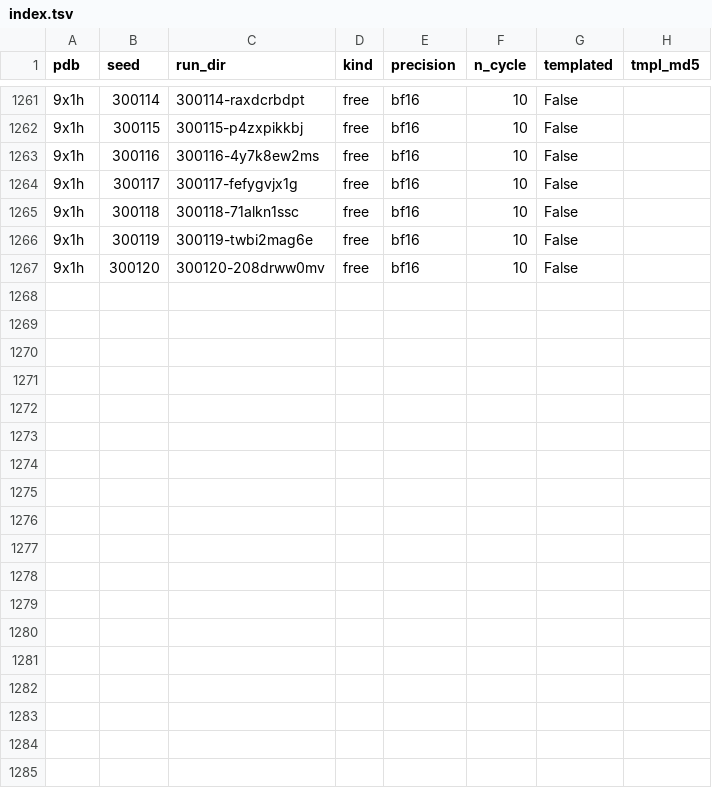
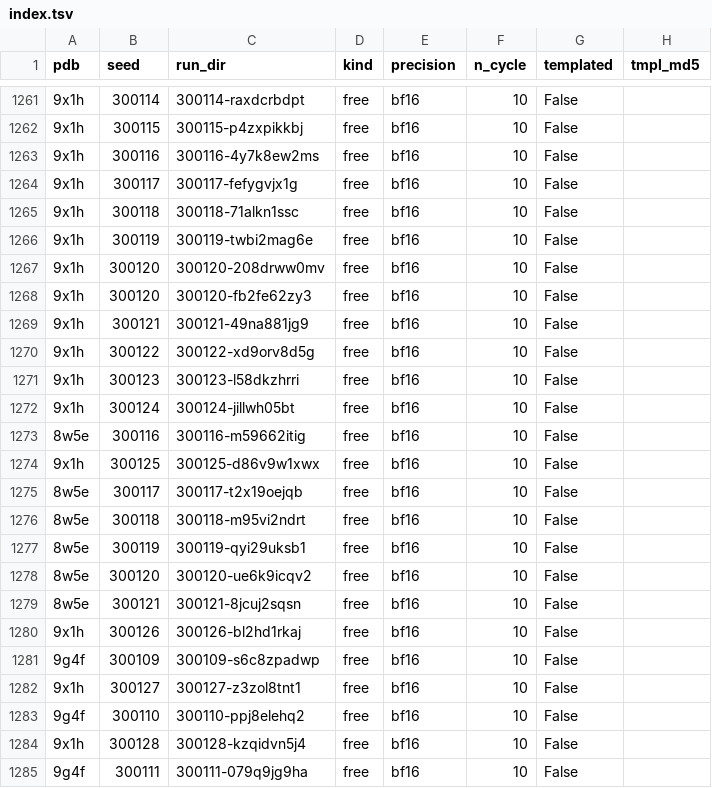
Before and after one commit to ebrahimfeghhi/confidence_calibration, a TSV file: experimental_data/free_compute_matched/index.tsv, drawn as a sheet; only a part is shown, gaps mark what is left out.

```diff
--- a/experimental_data/free_compute_matched/index.tsv
+++ b/experimental_data/free_compute_matched/index.tsv
@@ -1267 +1267,19 @@ pdb	seed	run_dir	kind	precision	n_cycle	templated	tmpl_md5
 9x1h	300120	300120-208drww0mv	free	bf16	10	False	
+9x1h	300120	300120-fb2fe62zy3	free	bf16	10	False	
+9x1h	300121	300121-49na881jg9	free	bf16	10	False	
+9x1h	300122	300122-xd9orv8d5g	free	bf16	10	False	
+9x1h	300123	300123-l58dkzhrri	free	bf16	10	False	
+9x1h	300124	300124-jillwh05bt	free	bf16	10	False	
+8w5e	300116	300116-m59662itig	free	bf16	10	False	
+9x1h	300125	300125-d86v9w1xwx	free	bf16	10	False	
+8w5e	300117	300117-t2x19oejqb	free	bf16	10	False	
+8w5e	300118	300118-m95vi2ndrt	free	bf16	10	False	
+8w5e	300119	300119-qyi29uksb1	free	bf16	10	False	
+8w5e	300120	300120-ue6k9icqv2	free	bf16	10	False	
+8w5e	300121	300121-8jcuj2sqsn	free	bf16	10	False	
+9x1h	300126	300126-bl2hd1rkaj	free	bf16	10	False	
+9g4f	300109	300109-s6c8zpadwp	free	bf16	10	False	
+9x1h	300127	300127-z3zol8tnt1	free	bf16	10	False	
+9g4f	300110	300110-ppj8elehq2	free	bf16	10	False	
+9x1h	300128	300128-kzqidvn5j4	free	bf16	10	False	
+9g4f	300111	300111-079q9jg9ha	free	bf16	10	False	
```
Also changed, not shown: 9 other files.
